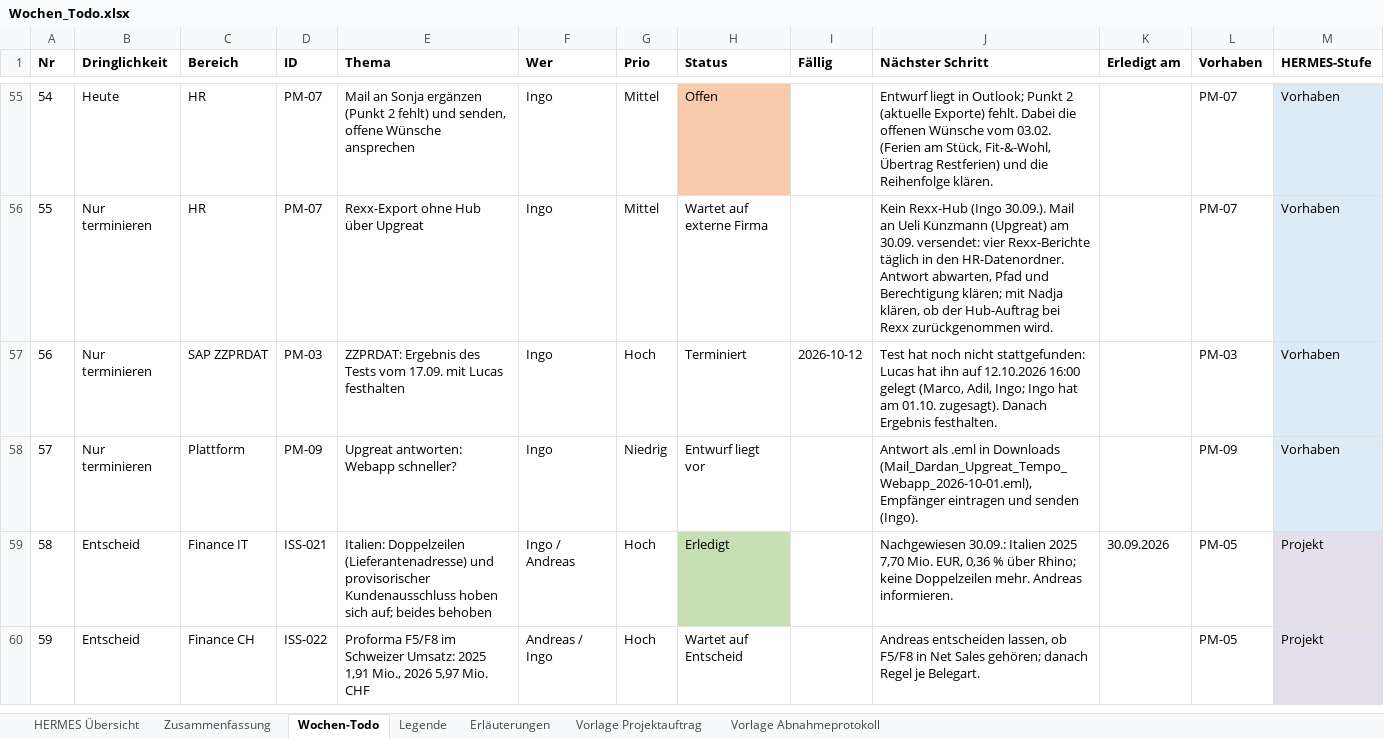
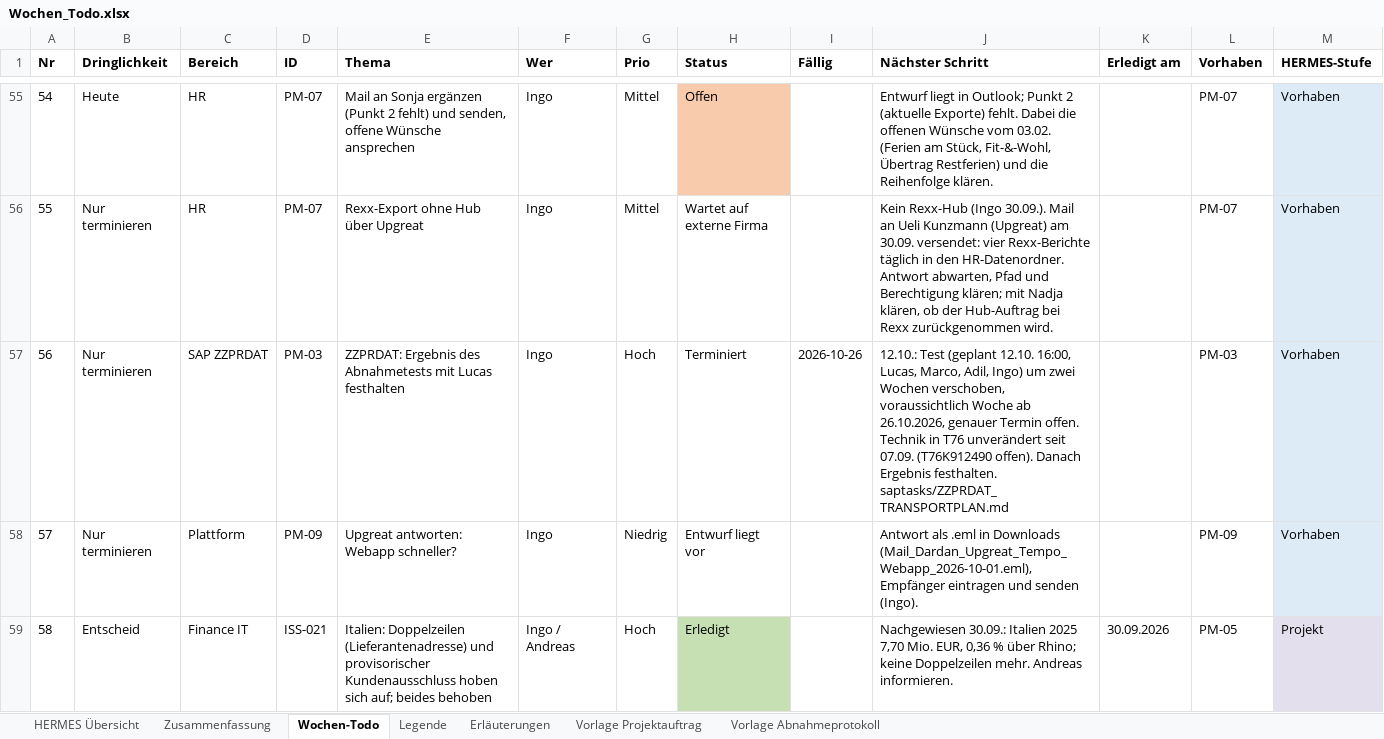
Before and after one commit to metacube2/Ai, an Excel workbook: TrafagSalesExporter/projektmanagement/Wochen_Todo.xlsx, sheet Wochen-Todo, drawn as a sheet; only a part is shown, gaps mark what is left out; the shorter side is filled out with more unchanged rows; values as stored, in another font and other column widths than the file's, no borders; the diff names each change by its address in the sheet, - before the commit and + after, or states it on an @@ line.

```diff
--- a/TrafagSalesExporter/projektmanagement/Wochen_Todo.xlsx (sheet Wochen-Todo)
+++ b/TrafagSalesExporter/projektmanagement/Wochen_Todo.xlsx (sheet Wochen-Todo)
-E57 (Thema): …Ergebnis des Tests vom 17.09. mit Lucas…
+E57 (Thema): …Ergebnis des Abnahmetests mit Lucas…
-I57 (Fällig): 2026-10-12
+I57 (Fällig): 2026-10-26
-J57 (Nächster Schritt): Test hat noch nicht stattgefunden: Lucas hat ihn auf 12.10.2026 16:00 gelegt (Marco, Adil, Ingo; Ingo hat am 01.10. zugesagt). Danach Ergebnis festhalten.
+J57 (Nächster Schritt): 12.10.: Test (geplant 12.10. 16:00, Lucas, Marco, Adil, Ingo) um zwei Wochen verschoben, voraussichtlich Woche ab 26.10.2026, genauer Termin offen. Technik in T76 unverändert seit 07.09. (T76K912490 offen). Danach Ergebnis festhalten. saptasks/ZZPRDAT_TRANSPORTPLAN.md
```
Also changed, not shown: TrafagSalesExporter/projektmanagement/Status_kurz.xlsx, 9 other files.
